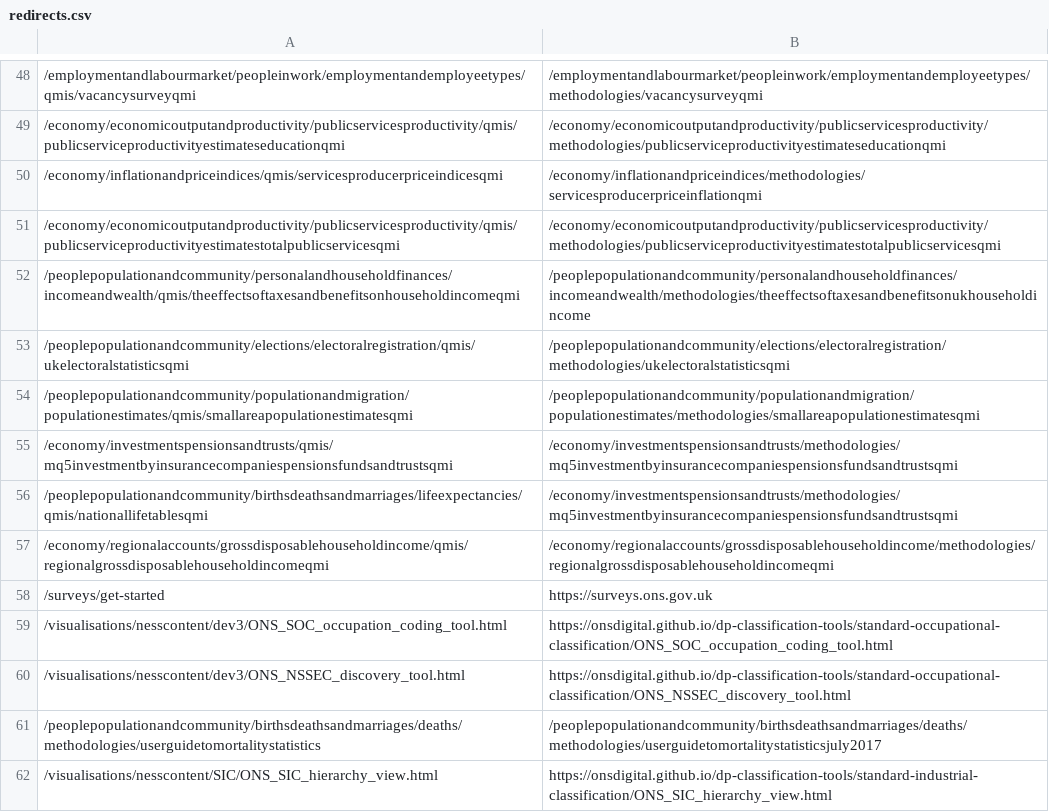
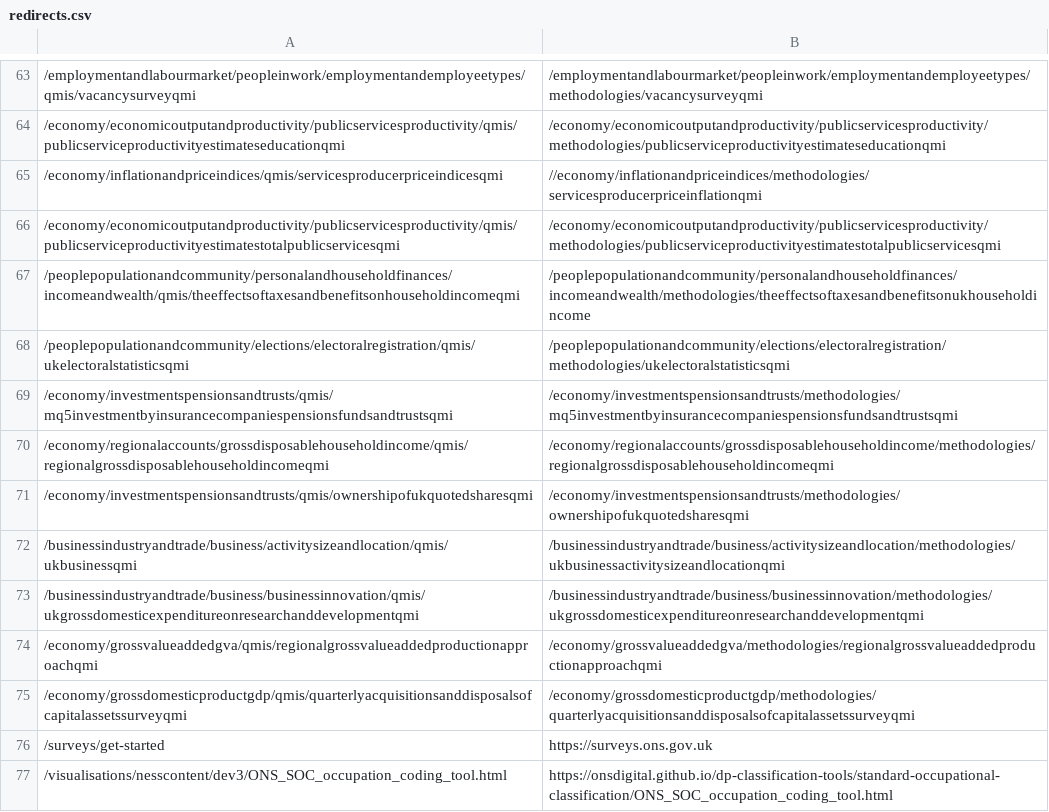
Before and after one commit to ONSdigital/dp-frontend-router, a CSV file: assets/redirects/redirects.csv, drawn as a sheet; only a part is shown, gaps mark what is left out; the shorter side is filled out with more unchanged rows; the diff covers the shown part only.

```diff
--- a/assets/redirects/redirects.csv
+++ b/assets/redirects/redirects.csv
@@ -49,3 +64,3 @@
 /economy/economicoutputandproductivity/publicservicesproductivity/qmis/publicserviceproductivityestimateseducationqmi,/economy/economicoutputandproductivity/publicservicesproductivity/methodologies/publicserviceproductivityestimateseducationqmi
-/economy/inflationandpriceindices/qmis/servicesproducerpriceindicesqmi,/economy/inflationandpriceindices/methodologies/servicesproducerpriceinflationqmi
+/economy/inflationandpriceindices/qmis/servicesproducerpriceindicesqmi,//economy/inflationandpriceindices/methodologies/servicesproducerpriceinflationqmi
 /economy/economicoutputandproductivity/publicservicesproductivity/qmis/publicserviceproductivityestimatestotalpublicservicesqmi,/economy/economicoutputandproductivity/publicservicesproductivity/methodologies/publicserviceproductivityestimatestotalpublicservicesqmi
@@ -53,6 +68,9 @@
 /peoplepopulationandcommunity/elections/electoralregistration/qmis/ukelectoralstatisticsqmi,/peoplepopulationandcommunity/elections/electoralregistration/methodologies/ukelectoralstatisticsqmi
-/peoplepopulationandcommunity/populationandmigration/populationestimates/qmis/smallareapopulationestimatesqmi,/peoplepopulationandcommunity/populationandmigration/populationestimates/methodologies/smallareapopulationestimatesqmi
 /economy/investmentspensionsandtrusts/qmis/mq5investmentbyinsurancecompaniespensionsfundsandtrustsqmi,/economy/investmentspensionsandtrusts/methodologies/mq5investmentbyinsurancecompaniespensionsfundsandtrustsqmi
-/peoplepopulationandcommunity/birthsdeathsandmarriages/lifeexpectancies/qmis/nationallifetablesqmi,/economy/investmentspensionsandtrusts/methodologies/mq5investmentbyinsurancecompaniespensionsfundsandtrustsqmi
 /economy/regionalaccounts/grossdisposablehouseholdincome/qmis/regionalgrossdisposablehouseholdincomeqmi,/economy/regionalaccounts/grossdisposablehouseholdincome/methodologies/regionalgrossdisposablehouseholdincomeqmi
+/economy/investmentspensionsandtrusts/qmis/ownershipofukquotedsharesqmi,/economy/investmentspensionsandtrusts/methodologies/ownershipofukquotedsharesqmi
+/businessindustryandtrade/business/activitysizeandlocation/qmis/ukbusinessqmi,/businessindustryandtrade/business/activitysizeandlocation/methodologies/ukbusinessactivitysizeandlocationqmi
+/businessindustryandtrade/business/businessinnovation/qmis/ukgrossdomesticexpenditureonresearchanddevelopmentqmi,/businessindustryandtrade/business/businessinnovation/methodologies/ukgrossdomesticexpenditureonresearchanddevelopmentqmi
+/economy/grossvalueaddedgva/qmis/regionalgrossvalueaddedproductionapproachqmi,/economy/grossvalueaddedgva/methodologies/regionalgrossvalueaddedproductionapproachqmi
+/economy/grossdomesticproductgdp/qmis/quarterlyacquisitionsanddisposalsofcapitalassetssurveyqmi,/economy/grossdomesticproductgdp/methodologies/quarterlyacquisitionsanddisposalsofcapitalassetssurveyqmi
 /surveys/get-started,https://surveys.ons.gov.uk
```
Also changed, not shown: 18 added rows, 3 removed rows and 3 edited cells elsewhere in this file, 1 other file.
